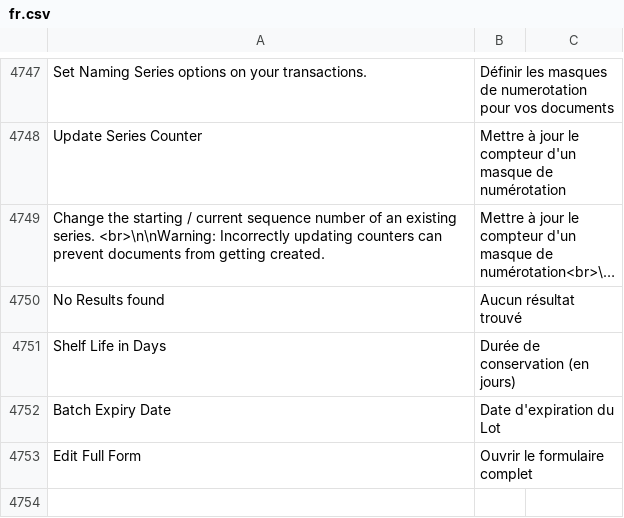
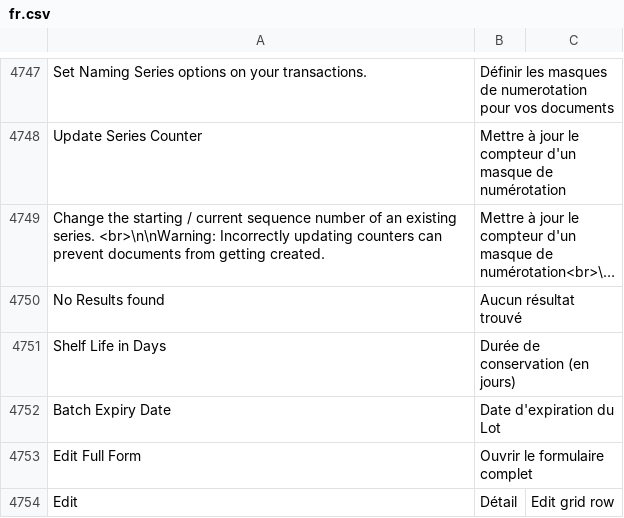
Before and after one commit to Dinext-pro/dinext_platform, a CSV file: frappe/translations/fr.csv, drawn as a sheet; only a part is shown, gaps mark what is left out; long unchanged cells end in ….

```diff
--- a/frappe/translations/fr.csv
+++ b/frappe/translations/fr.csv
@@ -4753 +4753,2 @@ Batch Expiry Date,Date d'expiration du Lot,
 Edit Full Form,Ouvrir le formulaire complet
+Edit,Détail,Edit grid row,
```
Also changed, not shown: 1 other file.
